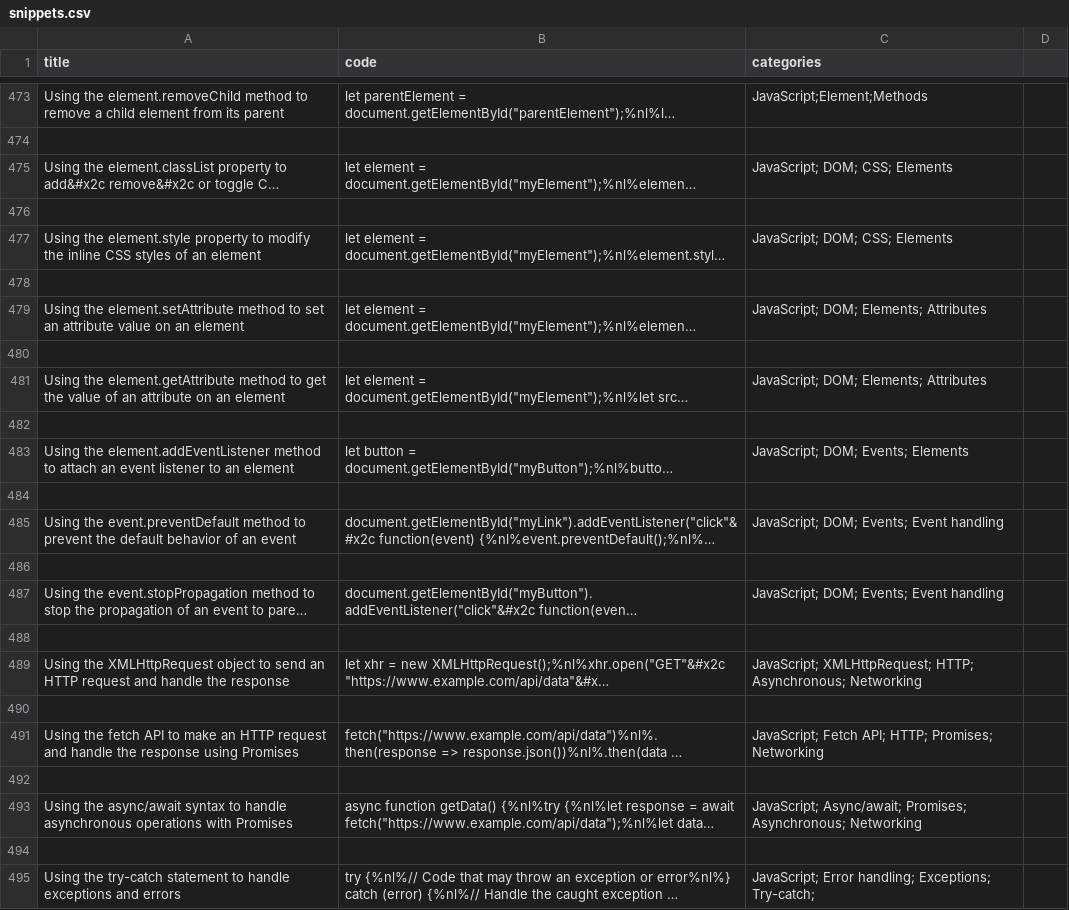
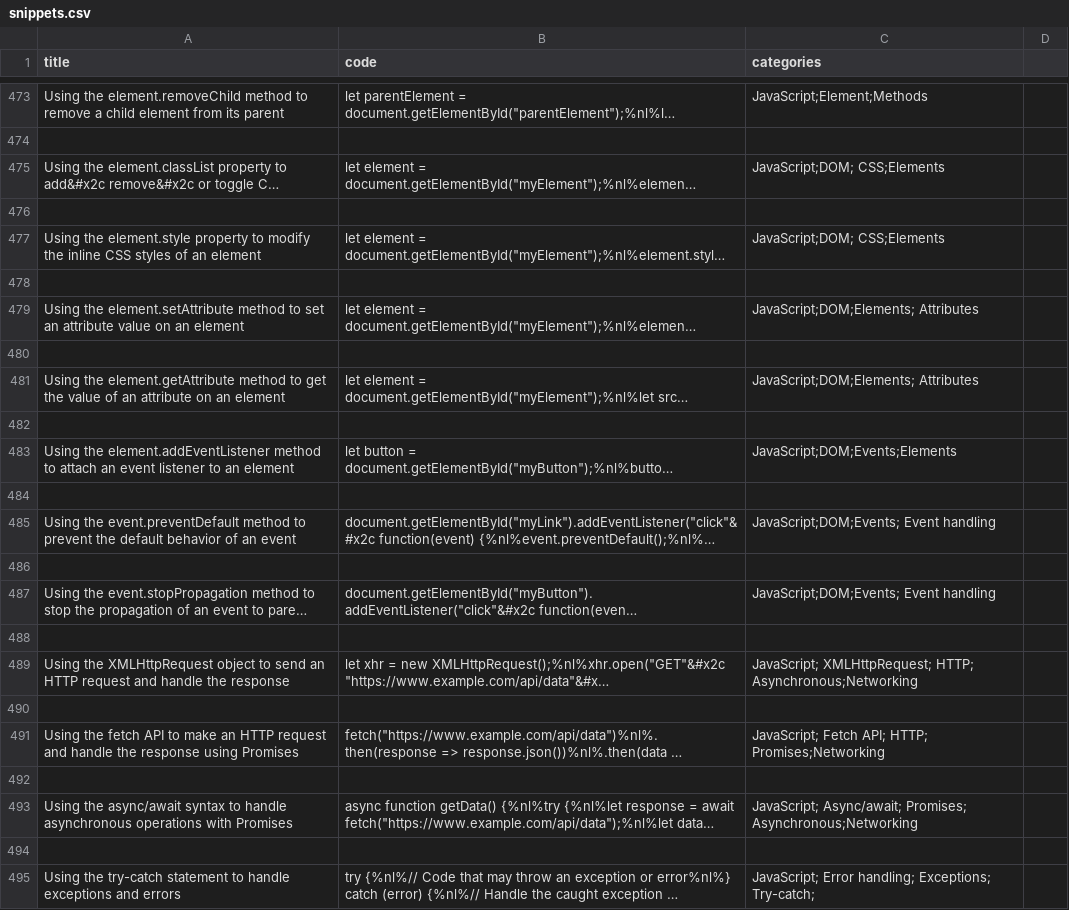
Before and after one commit to GabrielYacubovich/JS, a CSV file: snippets.csv, drawn as a sheet; only a part is shown, gaps mark what is left out; long unchanged cells end in …; the diff names each change by its address in the sheet, - before the commit and + after, or states it on an @@ line.

Commit message:
Update snippets.csv

```diff
--- a/snippets.csv
+++ b/snippets.csv
-C475 (categories): JavaScript; DOM; CSS; Elements
+C475 (categories): JavaScript;DOM; CSS;Elements
-C477 (categories): JavaScript; DOM; CSS; Elements
+C477 (categories): JavaScript;DOM; CSS;Elements
-C479 (categories): JavaScript; DOM; Elements; Attributes
+C479 (categories): JavaScript;DOM;Elements; Attributes
-C481 (categories): JavaScript; DOM; Elements; Attributes
+C481 (categories): JavaScript;DOM;Elements; Attributes
-C483 (categories): JavaScript; DOM; Events; Elements
+C483 (categories): JavaScript;DOM;Events;Elements
-C485 (categories): JavaScript; DOM; Events; Event handling
+C485 (categories): JavaScript;DOM;Events; Event handling
-C487 (categories): JavaScript; DOM; Events; Event handling
+C487 (categories): JavaScript;DOM;Events; Event handling
-C489 (categories): …XMLHttpRequest; HTTP; Asynchronous; Networking
+C489 (categories): …XMLHttpRequest; HTTP; Asynchronous;Networking
-C491 (categories): …API; HTTP; Promises; Networking
+C491 (categories): …API; HTTP; Promises;Networking
-C493 (categories): …Async/await; Promises; Asynchronous; Networking
+C493 (categories): …Async/await; Promises; Asynchronous;Networking
```
